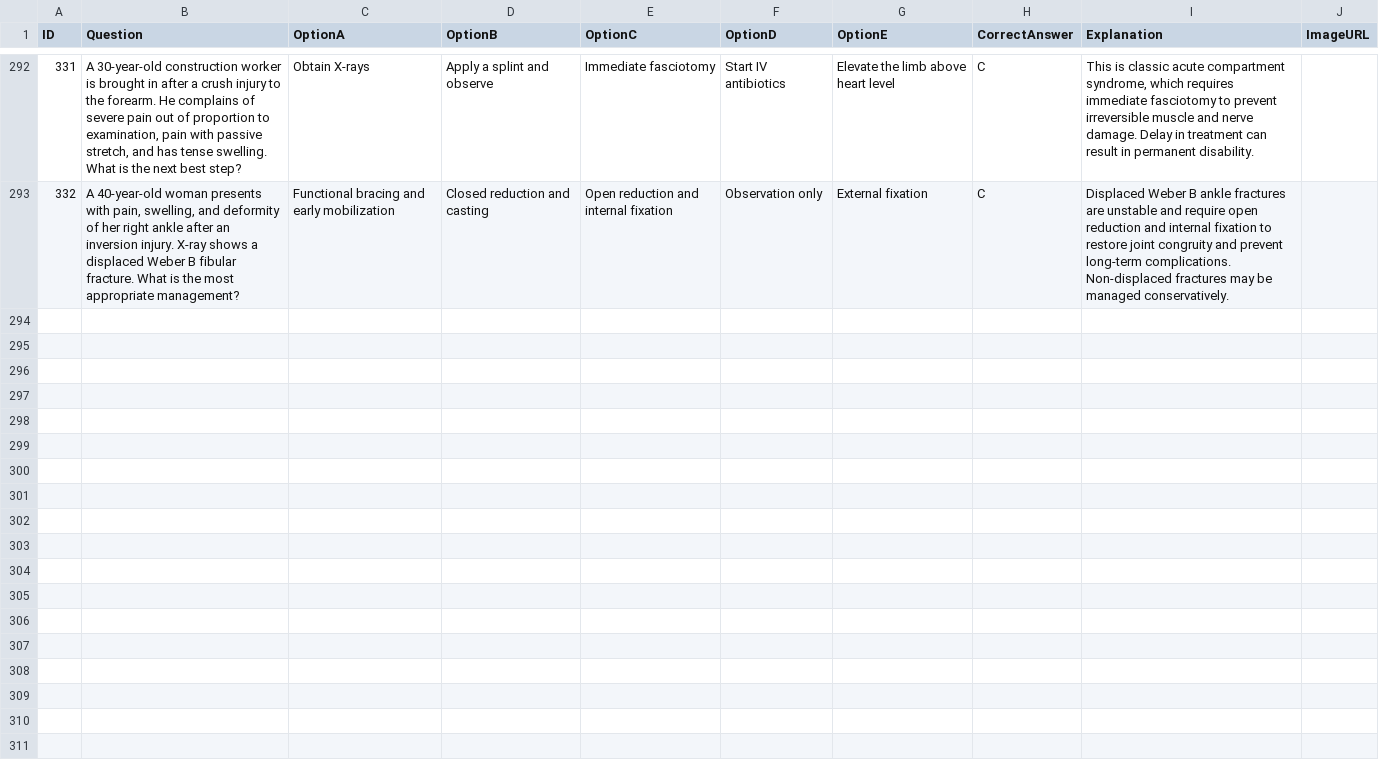
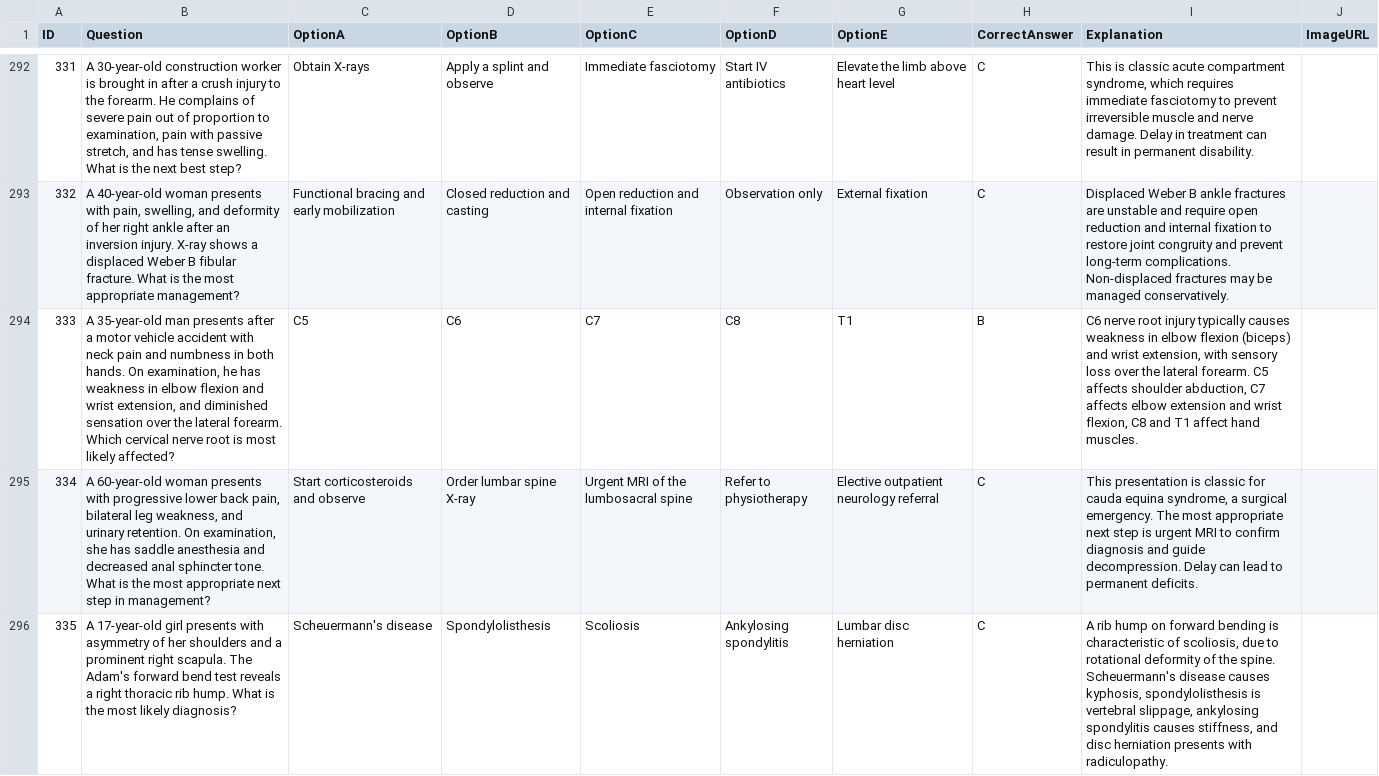
Before and after one commit to noahlimjj/Ortho-Questions-bot, a CSV file: ortho_questions.csv, drawn as a sheet; only a part is shown, gaps mark what is left out; the diff covers the shown part only; the diff names each change by its address in the sheet, - before the commit and + after, or states it on an @@ line.

```diff
--- a/ortho_questions.csv
+++ b/ortho_questions.csv
+row 294: 333 | A 35-year-old man presents after a motor vehicle accident with neck pain and numbness in both hands. On examination, he has weakness in elbow flexion and wrist extension, and diminished sensation over the lateral forearm. Which cervical nerve root is most likely affected? | C5 | C6 | C7 | C8 | T1 | B | C6 nerve root injury typically causes weakness in elbow flexion (biceps) and wrist extension, with sensory loss over the lateral forearm. C5 affects shoulder abduction, C7 affects elbow extension and wrist flexion, C8 and T1 affect hand muscles.
+row 295: 334 | A 60-year-old woman presents with progressive lower back pain, bilateral leg weakness, and urinary retention. On examination, she has saddle anesthesia and decreased anal sphincter tone. What is the most appropriate next step in management? | Start corticosteroids and observe | Order lumbar spine X-ray | Urgent MRI of the lumbosacral spine | Refer to physiotherapy | Elective outpatient neurology referral | C | This presentation is classic for cauda equina syndrome, a surgical emergency. The most appropriate next step is urgent MRI to confirm diagnosis and guide decompression. Delay can lead to permanent deficits.
+row 296: 335 | A 17-year-old girl presents with asymmetry of her shoulders and a prominent right scapula. The Adam's forward bend test reveals a right thoracic rib hump. What is the most likely diagnosis? | Scheuermann's disease | Spondylolisthesis | Scoliosis | Ankylosing spondylitis | Lumbar disc herniation | C | A rib hump on forward bending is characteristic of scoliosis, due to rotational deformity of the spine. Scheuermann's disease causes kyphosis, spondylolisthesis is vertebral slippage, ankylosing spondylitis causes stiffness, and disc herniation presents with radiculopathy.
```
Also changed, not shown: 6 added rows elsewhere in this file, 1 other file.
